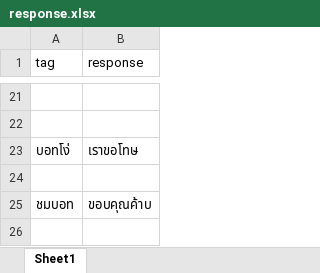
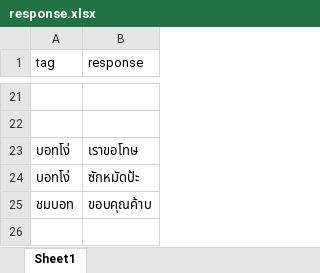
Before and after one commit to thanakritmos12/Chatbot-Business-Law, an Excel workbook: data/response.xlsx, sheet Sheet1, drawn as a sheet; only a part is shown, gaps mark what is left out; values as stored, in another font and other column widths than the file's, no borders; the diff names each change by its address in the sheet, - before the commit and + after, or states it on an @@ line.

Commit message:
add more res in บอทโง่ tag

```diff
--- a/data/response.xlsx (sheet Sheet1)
+++ b/data/response.xlsx (sheet Sheet1)
-row 24: (empty)
+row 24: บอทโง่ | ซักหมัดป้ะ
```
